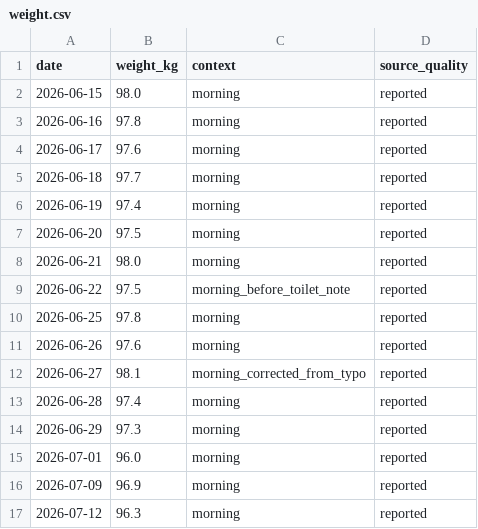
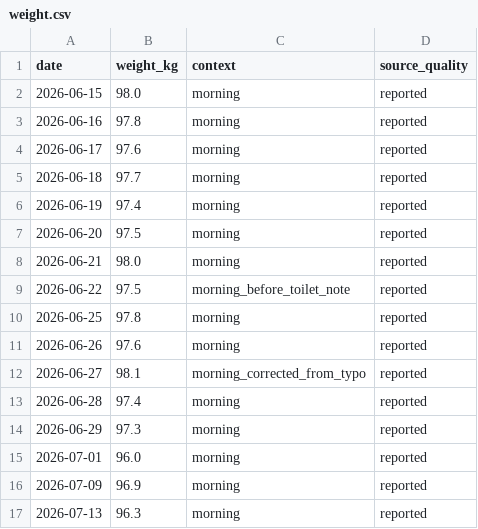
Before and after one commit to YuriiBeznoschenko/DIET, a CSV file: weight.csv, drawn as a sheet.

Commit message:
Correct weight date to 2026-07-13

```diff
--- a/weight.csv
+++ b/weight.csv
@@ -16,2 +16,2 @@ date,weight_kg,context,source_quality
 2026-07-09,96.9,morning,reported
-2026-07-12,96.3,morning,reported
+2026-07-13,96.3,morning,reported
```
